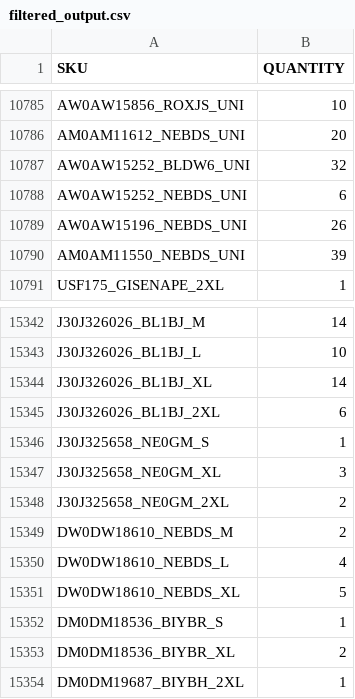
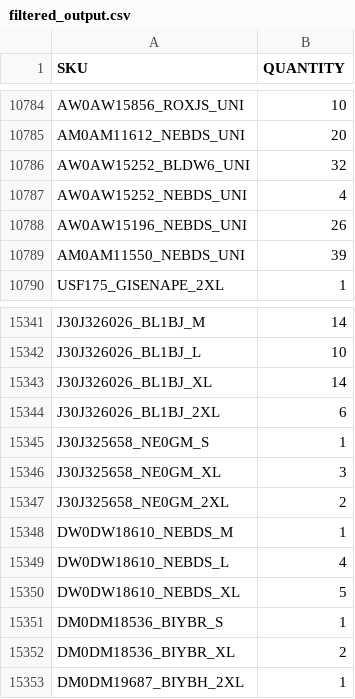
Before and after one commit to Camarolli9979797/wp_all_import, a CSV file: filtered_output.csv, drawn as a sheet; only a part is shown, gaps mark what is left out; the diff covers the shown part only.

```diff
--- a/filtered_output.csv
+++ b/filtered_output.csv
@@ -10787,3 +10786,3 @@ AM0AM11612_NEBDS_UNI,20
 AW0AW15252_BLDW6_UNI,32
-AW0AW15252_NEBDS_UNI,6
+AW0AW15252_NEBDS_UNI,4
 AW0AW15196_NEBDS_UNI,26
@@ -15348,3 +15347,3 @@ J30J325658_NE0GM_XL,3
 J30J325658_NE0GM_2XL,2
-DW0DW18610_NEBDS_M,2
+DW0DW18610_NEBDS_M,1
 DW0DW18610_NEBDS_L,4
```
Also changed, not shown: 1 removed row and 4 edited cells elsewhere in this file.
